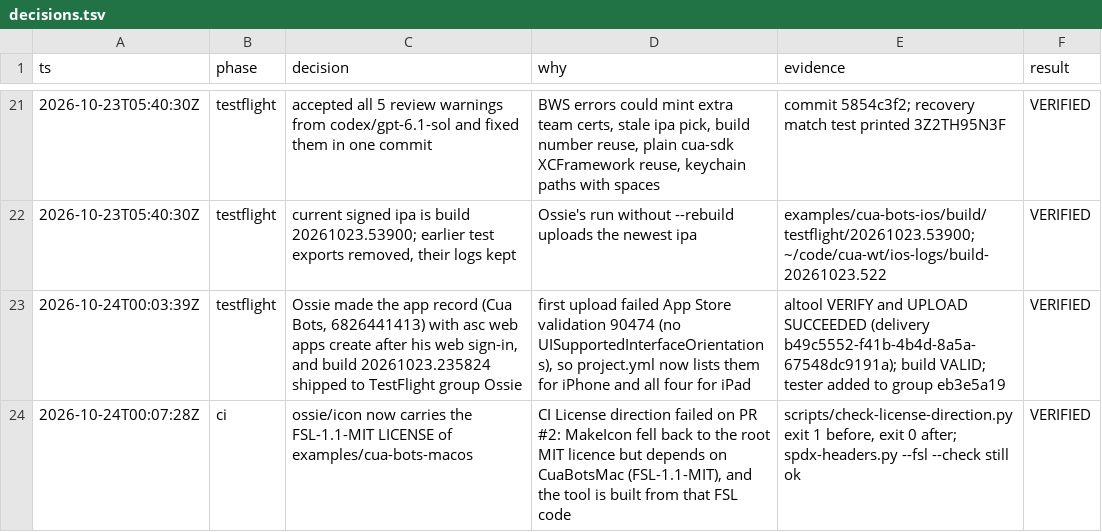
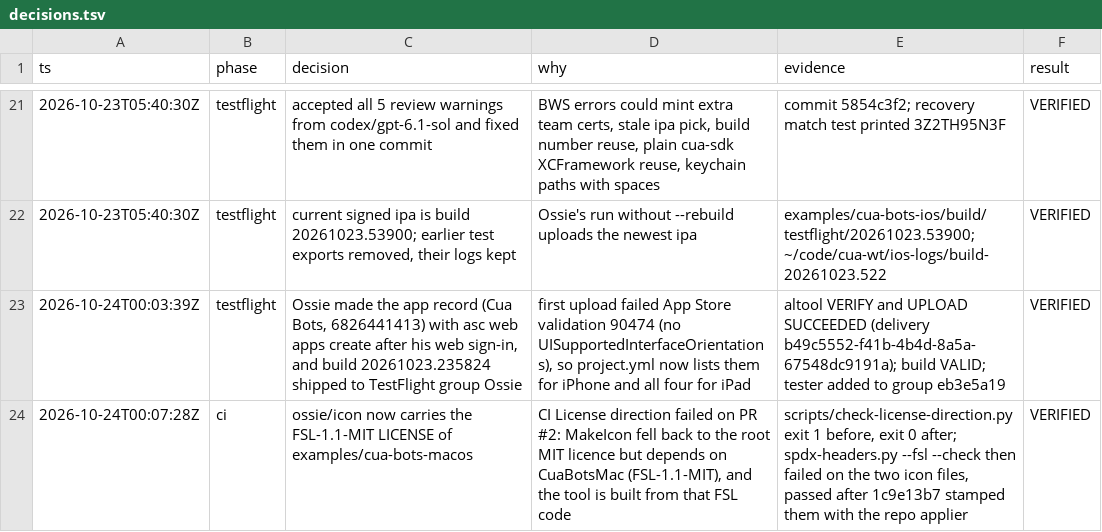
Before and after one commit to AojdevStudio/cua, a TSV file: ossie/decisions.tsv, drawn as a sheet; only a part is shown, gaps mark what is left out.

Commit message:
docs(legal): list the icon tool licence, correct its trail row

```diff
--- a/ossie/decisions.tsv
+++ b/ossie/decisions.tsv
@@ -23,2 +23,2 @@ ts	phase	decision	why	evidence	result
 2026-10-24T00:03:39Z	testflight	Ossie made the app record (Cua Bots, 6826441413) with asc web apps create after his web sign-in, and build 20261023.235824 shipped to TestFlight group Ossie	first upload failed App Store validation 90474 (no UISupportedInterfaceOrientations), so project.yml now lists them for iPhone and all four for iPad	altool VERIFY and UPLOAD SUCCEEDED (delivery b49c5552-f41b-4b4d-8a5a-67548dc9191a); build VALID; tester added to group eb3e5a19	VERIFIED
-2026-10-24T00:07:28Z	ci	ossie/icon now carries the FSL-1.1-MIT LICENSE of examples/cua-bots-macos	CI License direction failed on PR #2: MakeIcon fell back to the root MIT licence but depends on CuaBotsMac (FSL-1.1-MIT), and the tool is built from that FSL code	scripts/check-license-direction.py exit 1 before, exit 0 after; spdx-headers.py --fsl --check still ok	VERIFIED
+2026-10-24T00:07:28Z	ci	ossie/icon now carries the FSL-1.1-MIT LICENSE of examples/cua-bots-macos	CI License direction failed on PR #2: MakeIcon fell back to the root MIT licence but depends on CuaBotsMac (FSL-1.1-MIT), and the tool is built from that FSL code	scripts/check-license-direction.py exit 1 before, exit 0 after; spdx-headers.py --fsl --check then failed on the two icon files, passed after 1c9e13b7 stamped them with the repo applier	VERIFIED
```
Also changed, not shown: 1 other file.
